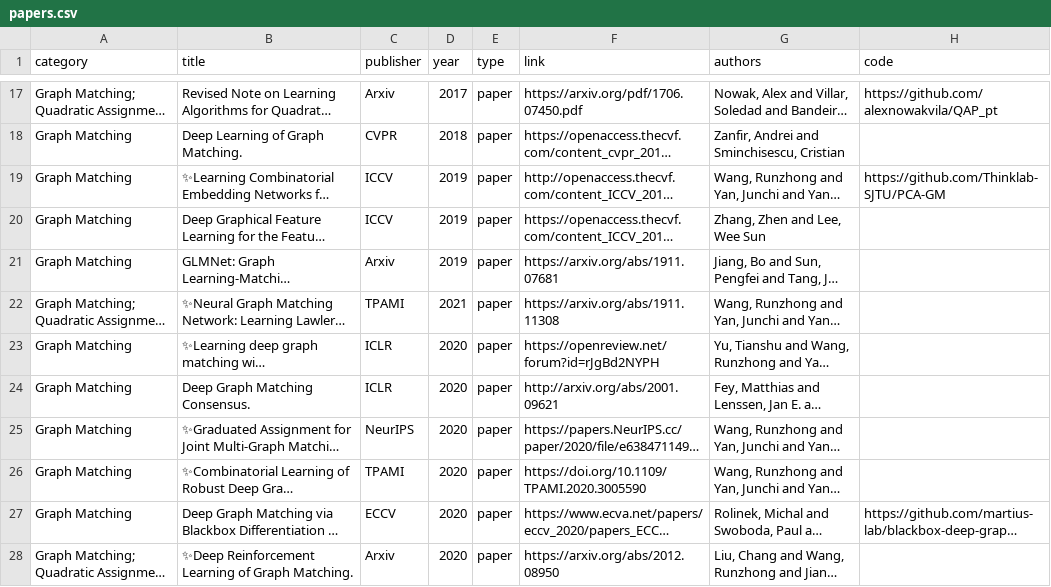
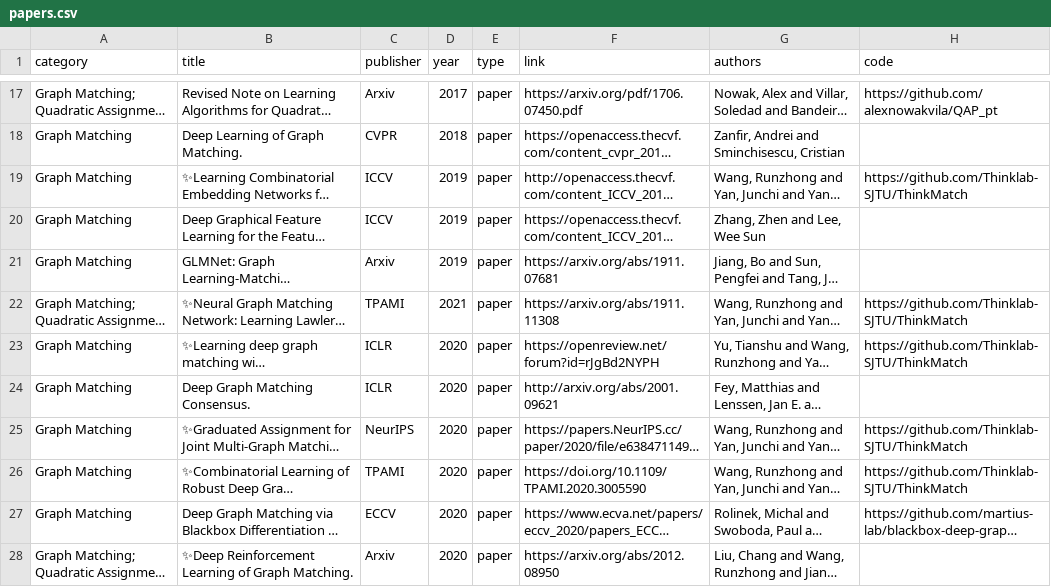
Before and after one commit to Thinklab-SJTU/awesome-ml4co, a CSV file: data/papers.csv, drawn as a sheet; only a part is shown, gaps mark what is left out; long unchanged cells end in …; the diff names each change by its address in the sheet, - before the commit and + after, or states it on an @@ line.

Commit message:
add graph matching code link

```diff
--- a/data/papers.csv
+++ b/data/papers.csv
-H19 (code): https://github.com/Thinklab-SJTU/PCA-GM
+H19 (code): https://github.com/Thinklab-SJTU/ThinkMatch
-H22:H23 (code): (empty)
+H22:H23 (code): https://github.com/Thinklab-SJTU/ThinkMatch
-H25:H26 (code): (empty)
+H25:H26 (code): https://github.com/Thinklab-SJTU/ThinkMatch
```
Also changed, not shown: 1 other file.
